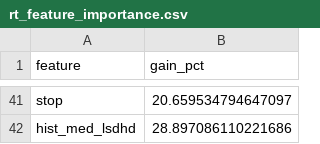
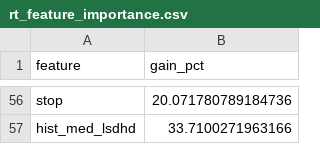
Before and after one commit to jeghetermats/bussforsinkelser-trondheim, a CSV file: reports/rt_feature_importance.csv, drawn as a sheet; only a part is shown, gaps mark what is left out; addresses are those after the commit; the diff covers the shown part only; the diff names each change by its address in the sheet, - before the commit and + after, or states it on an @@ line.

```diff
--- a/reports/rt_feature_importance.csv
+++ b/reports/rt_feature_importance.csv
-B56 (gain_pct): 20.659534794647097
+B56 (gain_pct): 20.071780789184736
-B57 (gain_pct): 28.897086110221686
+B57 (gain_pct): 33.7100271963166
```
Also changed, not shown: 24 added rows, 9 removed rows and 30 edited cells elsewhere in this file, reports/rt_results.csv, 4 other files.
